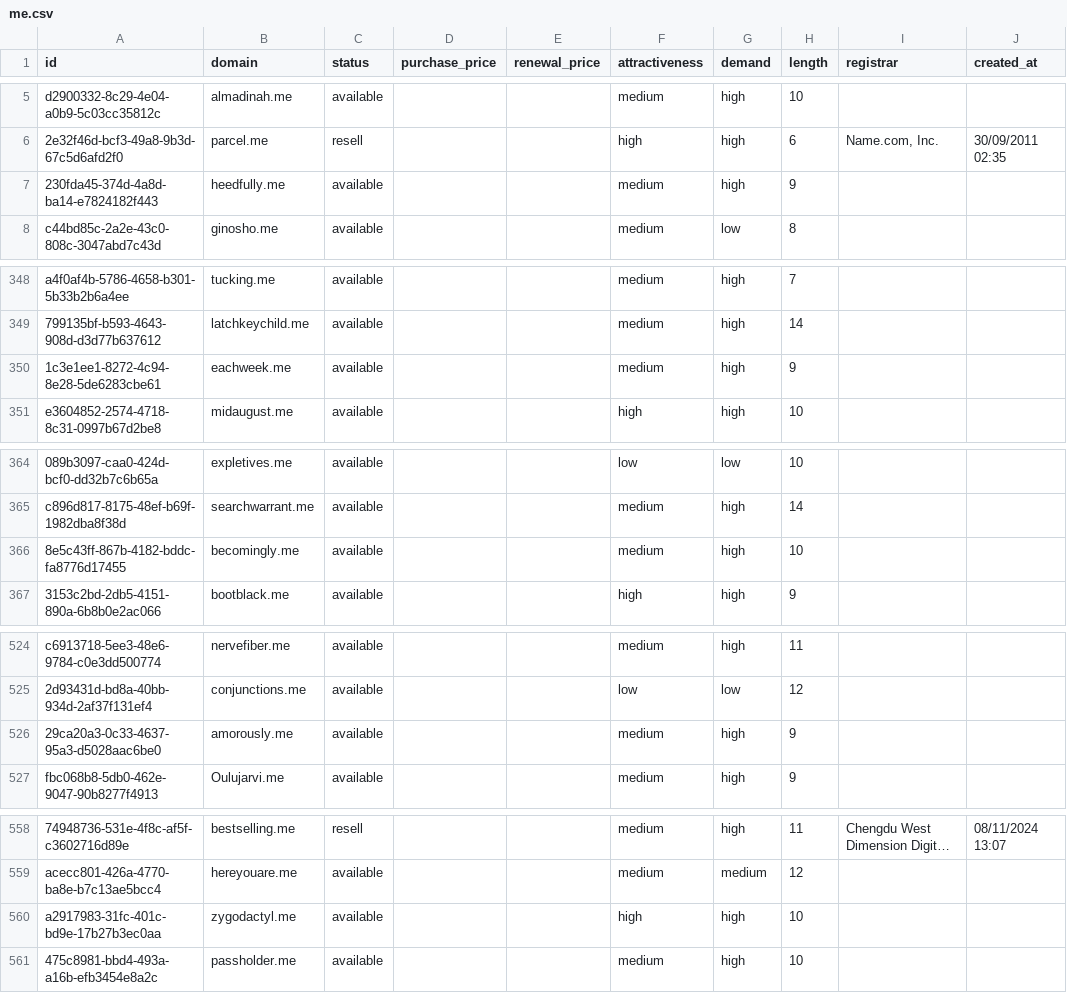
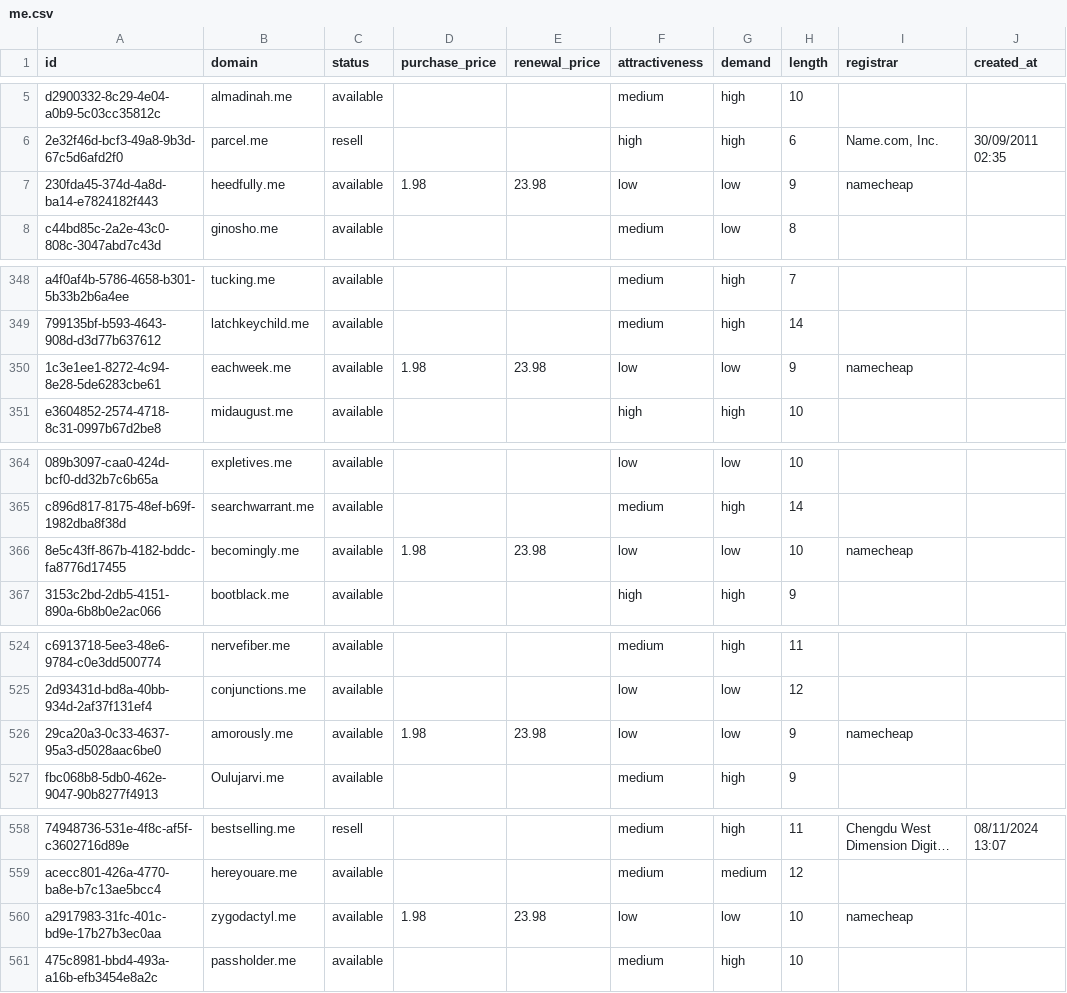
Before and after one commit to UniqueDomains/me-oneword-domains, a CSV file: me.csv, drawn as a sheet; only a part is shown, gaps mark what is left out; long unchanged cells end in …; the diff covers the shown part only; the diff names each change by its address in the sheet, - before the commit and + after, or states it on an @@ line.

Commit message:
Domains update

```diff
--- a/me.csv
+++ b/me.csv
-D7 (purchase_price): (empty)
+D7 (purchase_price): 1.98
-E7 (renewal_price): (empty)
+E7 (renewal_price): 23.98
-F7 (attractiveness): medium
+F7 (attractiveness): low
-G7 (demand): high
+G7 (demand): low
-I7 (registrar): (empty)
+I7 (registrar): namecheap
-D350 (purchase_price): (empty)
+D350 (purchase_price): 1.98
-E350 (renewal_price): (empty)
+E350 (renewal_price): 23.98
-F350 (attractiveness): medium
+F350 (attractiveness): low
-G350 (demand): high
+G350 (demand): low
-I350 (registrar): (empty)
+I350 (registrar): namecheap
-D366 (purchase_price): (empty)
+D366 (purchase_price): 1.98
-E366 (renewal_price): (empty)
+E366 (renewal_price): 23.98
-F366 (attractiveness): medium
+F366 (attractiveness): low
-G366 (demand): high
+G366 (demand): low
-I366 (registrar): (empty)
+I366 (registrar): namecheap
-D526 (purchase_price): (empty)
+D526 (purchase_price): 1.98
-E526 (renewal_price): (empty)
+E526 (renewal_price): 23.98
-F526 (attractiveness): medium
+F526 (attractiveness): low
-G526 (demand): high
+G526 (demand): low
-I526 (registrar): (empty)
+I526 (registrar): namecheap
-D560 (purchase_price): (empty)
+D560 (purchase_price): 1.98
-E560 (renewal_price): (empty)
+E560 (renewal_price): 23.98
-F560 (attractiveness): high
+F560 (attractiveness): low
-G560 (demand): high
+G560 (demand): low
-I560 (registrar): (empty)
+I560 (registrar): namecheap
```
Also changed, not shown: 9 edited cells elsewhere in this file, 4 other files.
